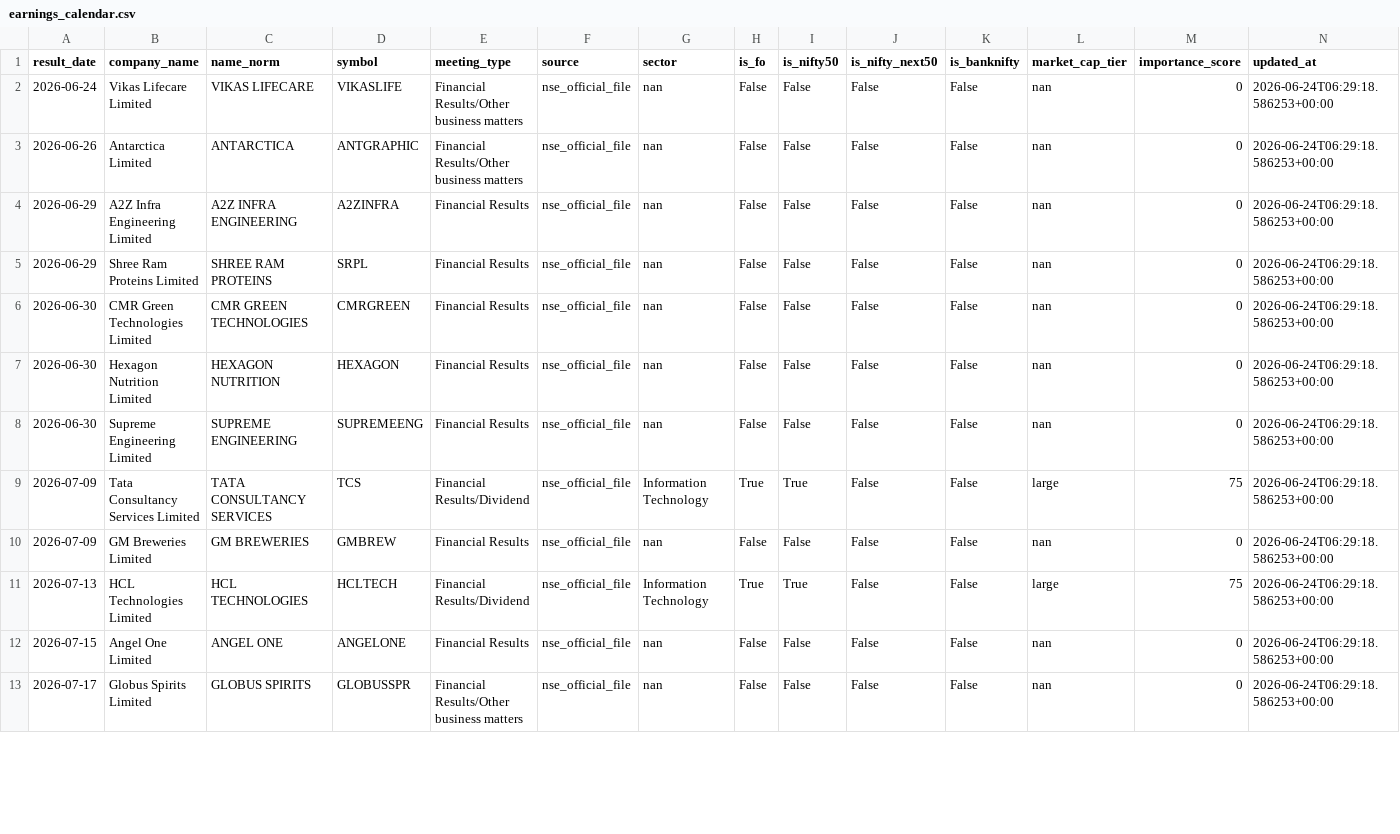
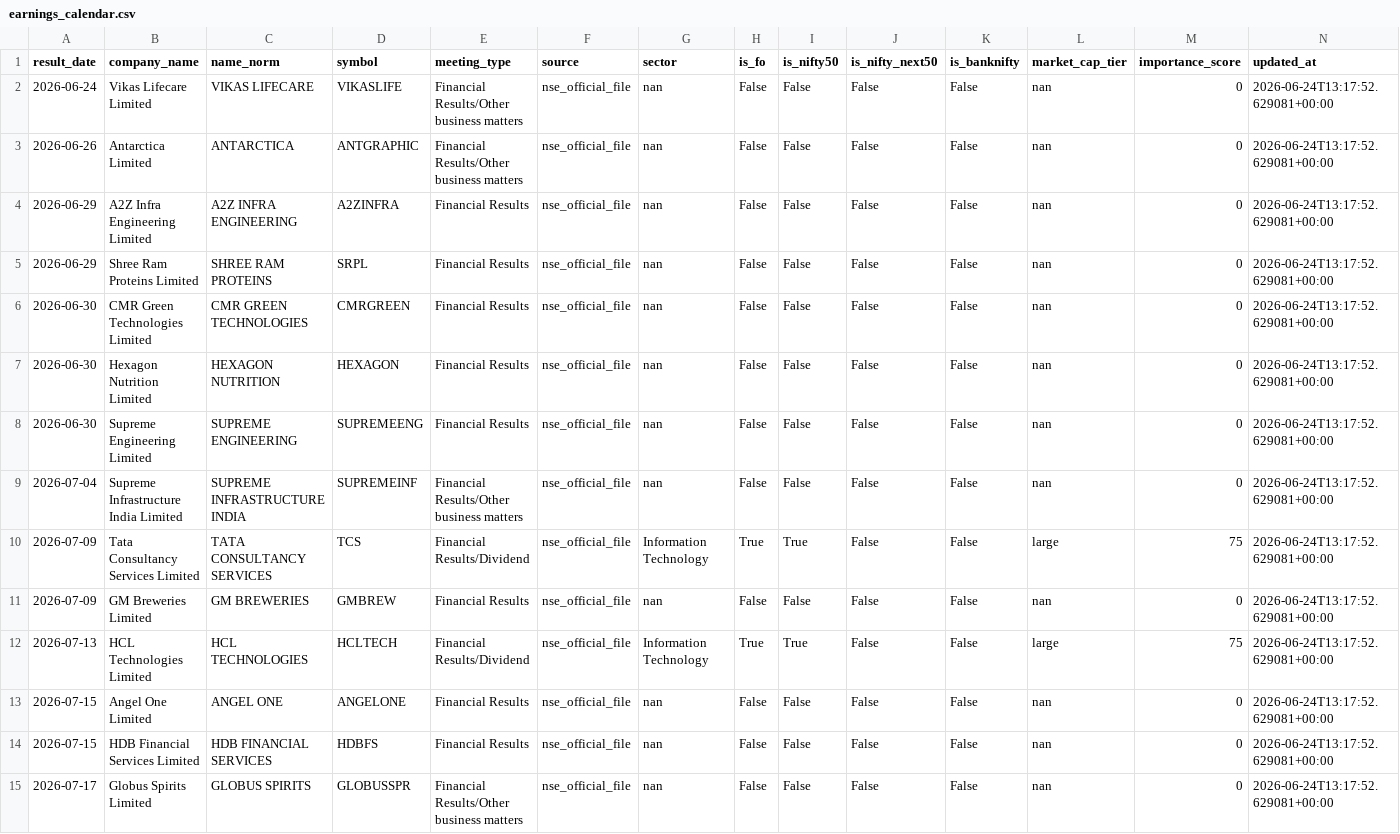
Before and after one commit to atharvagrawal28/fo_platform, a CSV file: data/earnings_calendar.csv, drawn as a sheet; only a part is shown; the diff covers the shown part only.

```diff
--- a/data/earnings_calendar.csv
+++ b/data/earnings_calendar.csv
@@ -1,13 +1,15 @@
 result_date,company_name,name_norm,symbol,meeting_type,source,sector,is_fo,is_nifty50,is_nifty_next50,is_banknifty,market_cap_tier,importance_score,updated_at
-2026-06-24,Vikas Lifecare Limited,VIKAS LIFECARE,VIKASLIFE,Financial Results/Other business matters,nse_official_file,nan,False,False,False,False,nan,0,2026-06-24T06:29:18.586253+00:00
-2026-06-26,Antarctica Limited,ANTARCTICA,ANTGRAPHIC,Financial Results/Other business matters,nse_official_file,nan,False,False,False,False,nan,0,2026-06-24T06:29:18.586253+00:00
-2026-06-29,A2Z Infra Engineering Limited,A2Z INFRA ENGINEERING,A2ZINFRA,Financial Results,nse_official_file,nan,False,False,False,False,nan,0,2026-06-24T06:29:18.586253+00:00
-2026-06-29,Shree Ram Proteins Limited,SHREE RAM PROTEINS,SRPL,Financial Results,nse_official_file,nan,False,False,False,False,nan,0,2026-06-24T06:29:18.586253+00:00
-2026-06-30,CMR Green Technologies Limited,CMR GREEN TECHNOLOGIES,CMRGREEN,Financial Results,nse_official_file,nan,False,False,False,False,nan,0,2026-06-24T06:29:18.586253+00:00
-2026-06-30,Hexagon Nutrition Limited,HEXAGON NUTRITION,HEXAGON,Financial Results,nse_official_file,nan,False,False,False,False,nan,0,2026-06-24T06:29:18.586253+00:00
-2026-06-30,Supreme Engineering Limited,SUPREME ENGINEERING,SUPREMEENG,Financial Results,nse_official_file,nan,False,False,False,False,nan,0,2026-06-24T06:29:18.586253+00:00
-2026-07-09,Tata Consultancy Services Limited,TATA CONSULTANCY SERVICES,TCS,Financial Results/Dividend,nse_official_file,Information Technology,True,True,False,False,large,75,2026-06-24T06:29:18.586253+00:00
-2026-07-09,GM Breweries Limited,GM BREWERIES,GMBREW,Financial Results,nse_official_file,nan,False,False,False,False,nan,0,2026-06-24T06:29:18.586253+00:00
-2026-07-13,HCL Technologies Limited,HCL TECHNOLOGIES,HCLTECH,Financial Results/Dividend,nse_official_file,Information Technology,True,True,False,False,large,75,2026-06-24T06:29:18.586253+00:00
-2026-07-15,Angel One Limited,ANGEL ONE,ANGELONE,Financial Results,nse_official_file,nan,False,False,False,False,nan,0,2026-06-24T06:29:18.586253+00:00
-2026-07-17,Globus Spirits Limited,GLOBUS SPIRITS,GLOBUSSPR,Financial Results/Other business matters,nse_official_file,nan,False,False,False,False,nan,0,2026-06-24T06:29:18.586253+00:00
+2026-06-24,Vikas Lifecare Limited,VIKAS LIFECARE,VIKASLIFE,Financial Results/Other business matters,nse_official_file,nan,False,False,False,False,nan,0,2026-06-24T13:17:52.629081+00:00
+2026-06-26,Antarctica Limited,ANTARCTICA,ANTGRAPHIC,Financial Results/Other business matters,nse_official_file,nan,False,False,False,False,nan,0,2026-06-24T13:17:52.629081+00:00
+2026-06-29,A2Z Infra Engineering Limited,A2Z INFRA ENGINEERING,A2ZINFRA,Financial Results,nse_official_file,nan,False,False,False,False,nan,0,2026-06-24T13:17:52.629081+00:00
+2026-06-29,Shree Ram Proteins Limited,SHREE RAM PROTEINS,SRPL,Financial Results,nse_official_file,nan,False,False,False,False,nan,0,2026-06-24T13:17:52.629081+00:00
+2026-06-30,CMR Green Technologies Limited,CMR GREEN TECHNOLOGIES,CMRGREEN,Financial Results,nse_official_file,nan,False,False,False,False,nan,0,2026-06-24T13:17:52.629081+00:00
+2026-06-30,Hexagon Nutrition Limited,HEXAGON NUTRITION,HEXAGON,Financial Results,nse_official_file,nan,False,False,False,False,nan,0,2026-06-24T13:17:52.629081+00:00
+2026-06-30,Supreme Engineering Limited,SUPREME ENGINEERING,SUPREMEENG,Financial Results,nse_official_file,nan,False,False,False,False,nan,0,2026-06-24T13:17:52.629081+00:00
+2026-07-04,Supreme Infrastructure India Limited,SUPREME INFRASTRUCTURE INDIA,SUPREMEINF,Financial Results/Other business matters,nse_official_file,nan,False,False,False,False,nan,0,2026-06-24T13:17:52.629081+00:00
+2026-07-09,Tata Consultancy Services Limited,TATA CONSULTANCY SERVICES,TCS,Financial Results/Dividend,nse_official_file,Information Technology,True,True,False,False,large,75,2026-06-24T13:17:52.629081+00:00
+2026-07-09,GM Breweries Limited,GM BREWERIES,GMBREW,Financial Results,nse_official_file,nan,False,False,False,False,nan,0,2026-06-24T13:17:52.629081+00:00
+2026-07-13,HCL Technologies Limited,HCL TECHNOLOGIES,HCLTECH,Financial Results/Dividend,nse_official_file,Information Technology,True,True,False,False,large,75,2026-06-24T13:17:52.629081+00:00
+2026-07-15,Angel One Limited,ANGEL ONE,ANGELONE,Financial Results,nse_official_file,nan,False,False,False,False,nan,0,2026-06-24T13:17:52.629081+00:00
+2026-07-15,HDB Financial Services Limited,HDB FINANCIAL SERVICES,HDBFS,Financial Results,nse_official_file,nan,False,False,False,False,nan,0,2026-06-24T13:17:52.629081+00:00
+2026-07-17,Globus Spirits Limited,GLOBUS SPIRITS,GLOBUSSPR,Financial Results/Other business matters,nse_official_file,nan,False,False,False,False,nan,0,2026-06-24T13:17:52.629081+00:00
```
Also changed, not shown: 3 added rows and 17 edited cells elsewhere in this file, 1 other file.
